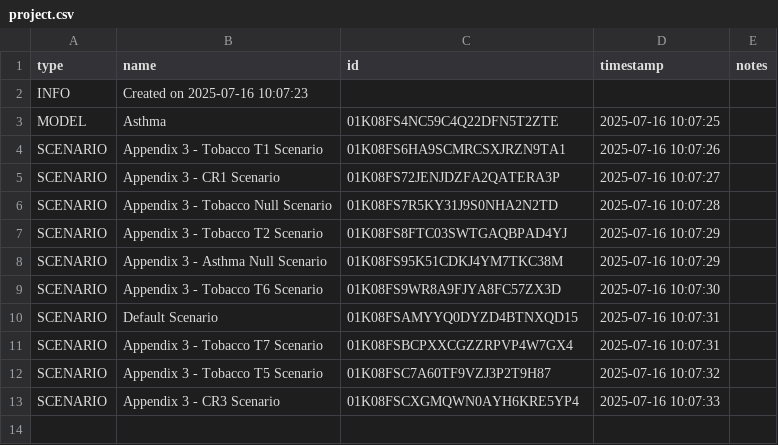
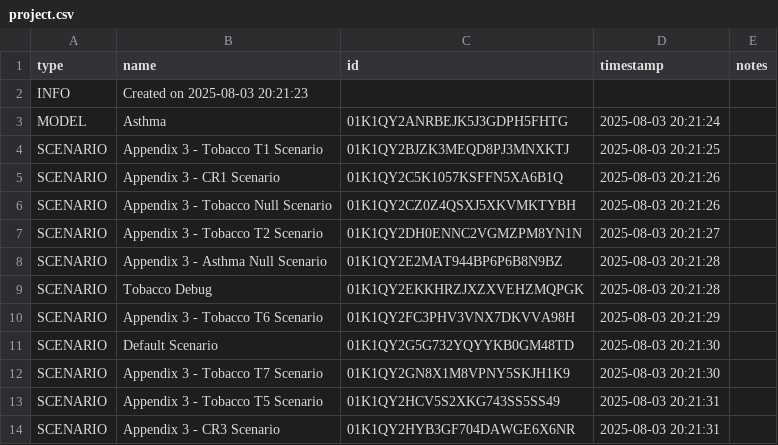
Before and after one commit to ForecastHealth/ncd-chronic-respiratory-disease-asthma, a CSV file: project.csv, drawn as a sheet.

Commit message:
Update to tobacco tax

```diff
--- a/project.csv
+++ b/project.csv
@@ -1,13 +1,14 @@
 type,name,id,timestamp,notes
-INFO,Created on 2025-07-16 10:07:23,,,
-MODEL,Asthma,01K08FS4NC59C4Q22DFN5T2ZTE,2025-07-16 10:07:25,
-SCENARIO,Appendix 3 - Tobacco T1 Scenario,01K08FS6HA9SCMRCSXJRZN9TA1,2025-07-16 10:07:26,
-SCENARIO,Appendix 3 - CR1 Scenario,01K08FS72JENJDZFA2QATERA3P,2025-07-16 10:07:27,
-SCENARIO,Appendix 3 - Tobacco Null Scenario,01K08FS7R5KY31J9S0NHA2N2TD,2025-07-16 10:07:28,
-SCENARIO,Appendix 3 - Tobacco T2 Scenario,01K08FS8FTC03SWTGAQBPAD4YJ,2025-07-16 10:07:29,
-SCENARIO,Appendix 3 - Asthma Null Scenario,01K08FS95K51CDKJ4YM7TKC38M,2025-07-16 10:07:29,
-SCENARIO,Appendix 3 - Tobacco T6 Scenario,01K08FS9WR8A9FJYA8FC57ZX3D,2025-07-16 10:07:30,
-SCENARIO,Default Scenario,01K08FSAMYYQ0DYZD4BTNXQD15,2025-07-16 10:07:31,
-SCENARIO,Appendix 3 - Tobacco T7 Scenario,01K08FSBCPXXCGZZRPVP4W7GX4,2025-07-16 10:07:31,
-SCENARIO,Appendix 3 - Tobacco T5 Scenario,01K08FSC7A60TF9VZJ3P2T9H87,2025-07-16 10:07:32,
-SCENARIO,Appendix 3 - CR3 Scenario,01K08FSCXGMQWN0AYH6KRE5YP4,2025-07-16 10:07:33,
+INFO,Created on 2025-08-03 20:21:23,,,
+MODEL,Asthma,01K1QY2ANRBEJK5J3GDPH5FHTG,2025-08-03 20:21:24,
+SCENARIO,Appendix 3 - Tobacco T1 Scenario,01K1QY2BJZK3MEQD8PJ3MNXKTJ,2025-08-03 20:21:25,
+SCENARIO,Appendix 3 - CR1 Scenario,01K1QY2C5K1057KSFFN5XA6B1Q,2025-08-03 20:21:26,
+SCENARIO,Appendix 3 - Tobacco Null Scenario,01K1QY2CZ0Z4QSXJ5XKVMKTYBH,2025-08-03 20:21:26,
+SCENARIO,Appendix 3 - Tobacco T2 Scenario,01K1QY2DH0ENNC2VGMZPM8YN1N,2025-08-03 20:21:27,
+SCENARIO,Appendix 3 - Asthma Null Scenario,01K1QY2E2MAT944BP6P6B8N9BZ,2025-08-03 20:21:28,
+SCENARIO,Tobacco Debug,01K1QY2EKKHRZJXZXVEHZMQPGK,2025-08-03 20:21:28,
+SCENARIO,Appendix 3 - Tobacco T6 Scenario,01K1QY2FC3PHV3VNX7DKVVA98H,2025-08-03 20:21:29,
+SCENARIO,Default Scenario,01K1QY2G5G732YQYYKB0GM48TD,2025-08-03 20:21:30,
+SCENARIO,Appendix 3 - Tobacco T7 Scenario,01K1QY2GN8X1M8VPNY5SKJH1K9,2025-08-03 20:21:30,
+SCENARIO,Appendix 3 - Tobacco T5 Scenario,01K1QY2HCV5S2XKG743SS5SS49,2025-08-03 20:21:31,
+SCENARIO,Appendix 3 - CR3 Scenario,01K1QY2HYB3GF704DAWGE6X6NR,2025-08-03 20:21:31,
```
